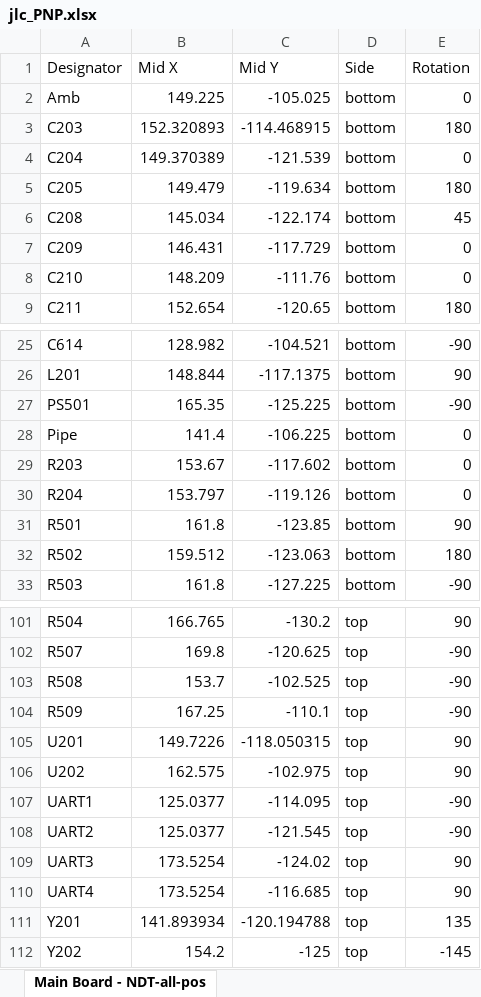
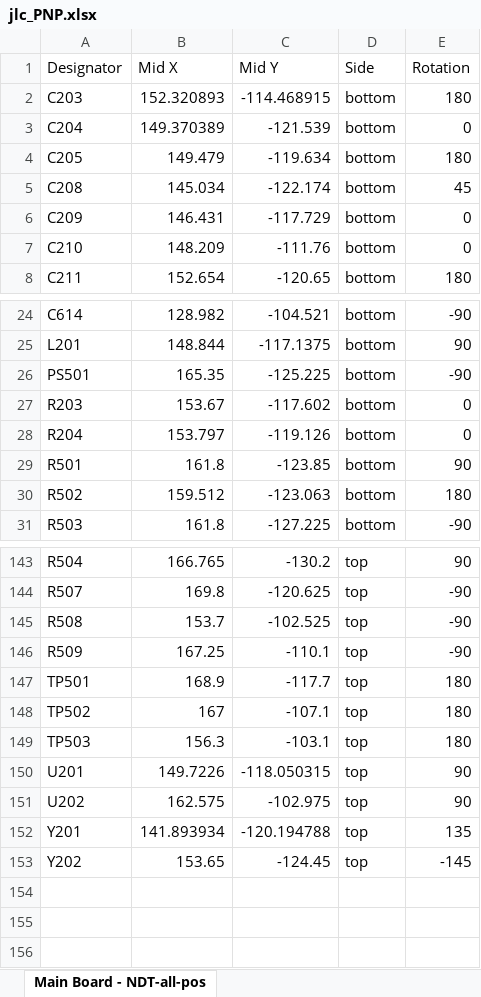
Before and after one commit to yusufElnady/Ultrasound-NDT-Main-Board, an Excel workbook: Documents/jlc_PNP.xlsx, sheet Main Board - NDT-all-pos, drawn as a sheet; only a part is shown, gaps mark what is left out; values as stored, in another font and other column widths than the file's, no borders; removed rows and columns are numbered as before the commit, all else as after; the diff covers the shown part only; the diff names each change by its address in the sheet, - before the commit and + after, or states it on an @@ line.

```diff
--- a/Documents/jlc_PNP.xlsx (sheet Main Board - NDT-all-pos)
+++ b/Documents/jlc_PNP.xlsx (sheet Main Board - NDT-all-pos)
-row 2: Amb | 149.225 | -105.025 | bottom | 0
-row 28: Pipe | 141.4 | -106.225 | bottom | 0
+row 147: TP501 | 168.9 | -117.7 | top | 180
+row 148: TP502 | 167 | -107.1 | top | 180
+row 149: TP503 | 156.3 | -103.1 | top | 180
-row 107: UART1 | 125.0377 | -114.095 | top | -90
-row 108: UART2 | 125.0377 | -121.545 | top | -90
-row 109: UART3 | 173.5254 | -124.02 | top | 90
-row 110: UART4 | 173.5254 | -116.685 | top | 90
-B153 (Mid X): 154.2
+B153 (Mid X): 153.65
-C153 (Mid Y): -125
+C153 (Mid Y): -124.45
```
Also changed, not shown: 53 added rows, 9 removed rows and 11 edited cells elsewhere in this sheet, Documents/jlc_BOM.xlsx, 39 other files.
